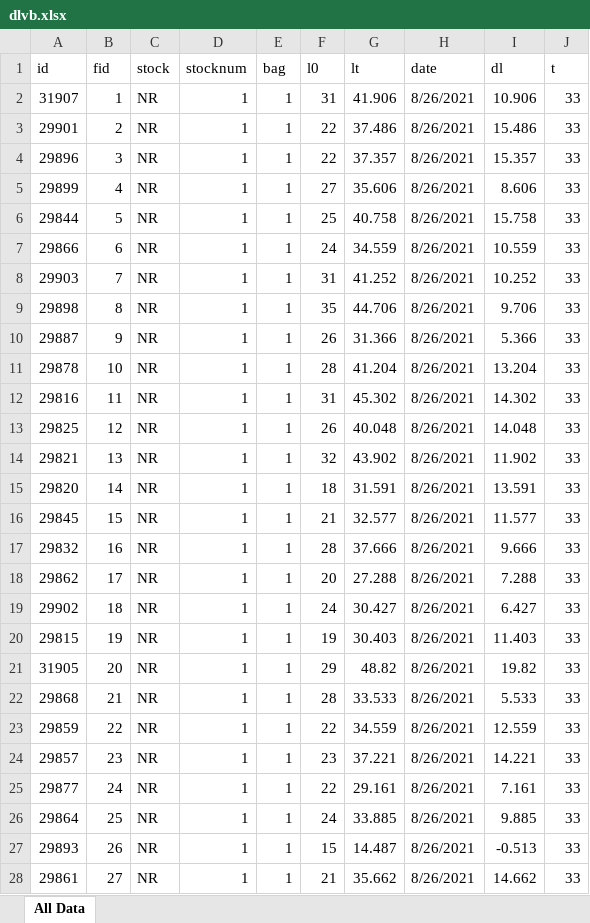
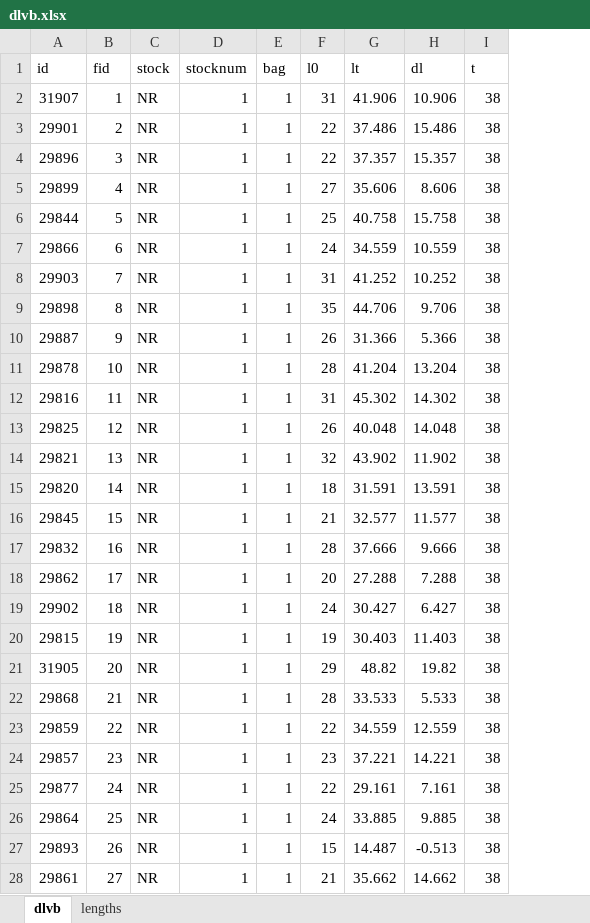
Before and after one commit to talbenhorin/oyster-individual-growth, an Excel workbook: dlvb.xlsx, sheet dlvb, drawn as a sheet; only a part is shown; values as stored, in another font and other column widths than the file's, no cell formats; removed rows and columns are numbered as before the commit, all else as after; the diff covers the shown part only; the diff names each change by its address in the sheet, - before the commit and + after, or states it on an @@ line.

```diff
--- a/dlvb.xlsx (sheet dlvb)
+++ b/dlvb.xlsx (sheet dlvb)
-sheet tab: All Data
+sheet tab: dlvb
+sheet tab: lengths
-column H (date), rows 2-28: all 8/26/2021
-I2:I28 (t): 33
+I2:I28 (t): 38
```
Also changed, not shown: 43 added rows and 954 edited cells elsewhere in this sheet, cell formats.
